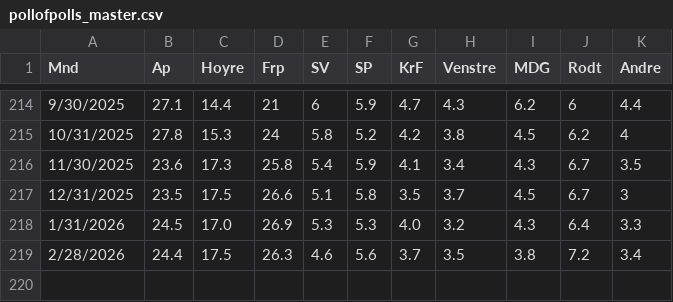
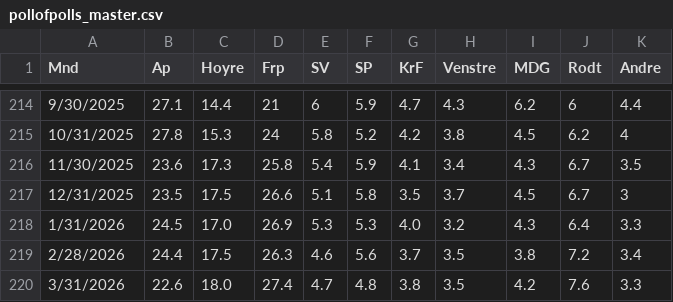
Before and after one commit to jensmorten/onesixtynine, a CSV file: data/pollofpolls_master.csv, drawn as a sheet; only a part is shown, gaps mark what is left out; the diff names each change by its address in the sheet, - before the commit and + after, or states it on an @@ line.

Commit message:
Add polling data for March 2026

```diff
--- a/data/pollofpolls_master.csv
+++ b/data/pollofpolls_master.csv
+row 220: 3/31/2026 | 22.6 | 18.0 | 27.4 | 4.7 | 4.8 | 3.8 | 3.5 | 4.2 | 7.6 | 3.3
```
